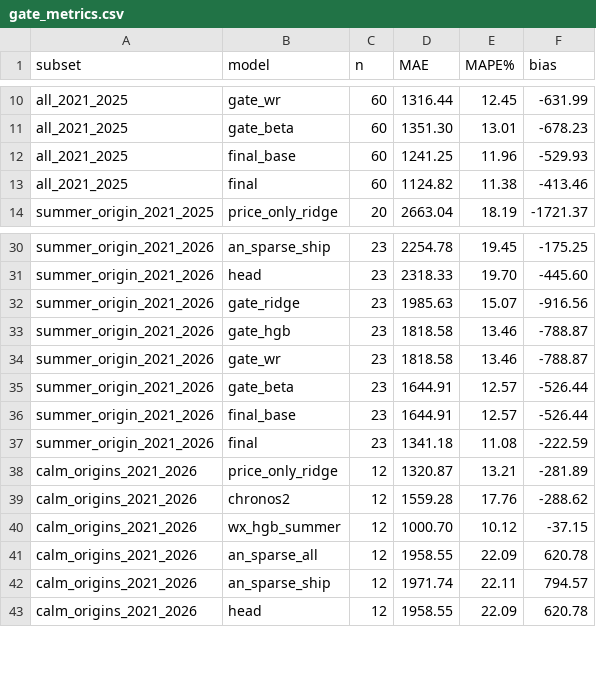
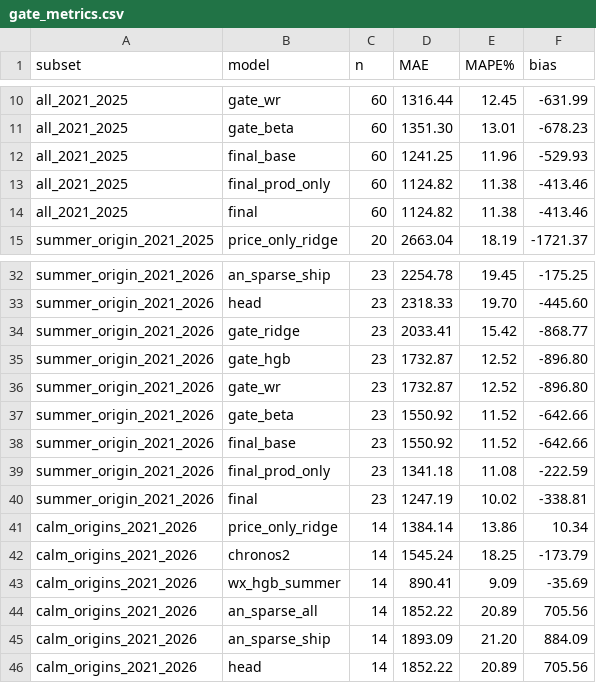
Before and after one commit to t4nvv48fgv-lgtm/cabbage-surge, a CSV file: outputs/gate_metrics.csv, drawn as a sheet; only a part is shown, gaps mark what is left out; the diff covers the shown part only.

```diff
--- a/outputs/gate_metrics.csv
+++ b/outputs/gate_metrics.csv
@@ -12,2 +12,3 @@ all_2021_2025,gate_beta,60,1351.30,13.01,-678.23
 all_2021_2025,final_base,60,1241.25,11.96,-529.93
+all_2021_2025,final_prod_only,60,1124.82,11.38,-413.46
 all_2021_2025,final,60,1124.82,11.38,-413.46
@@ -31,13 +33,14 @@ summer_origin_2021_2026,an_sparse_ship,23,2254.78,19.45,-175.25
 summer_origin_2021_2026,head,23,2318.33,19.70,-445.60
-summer_origin_2021_2026,gate_ridge,23,1985.63,15.07,-916.56
-summer_origin_2021_2026,gate_hgb,23,1818.58,13.46,-788.87
-summer_origin_2021_2026,gate_wr,23,1818.58,13.46,-788.87
-summer_origin_2021_2026,gate_beta,23,1644.91,12.57,-526.44
-summer_origin_2021_2026,final_base,23,1644.91,12.57,-526.44
-summer_origin_2021_2026,final,23,1341.18,11.08,-222.59
-calm_origins_2021_2026,price_only_ridge,12,1320.87,13.21,-281.89
-calm_origins_2021_2026,chronos2,12,1559.28,17.76,-288.62
-calm_origins_2021_2026,wx_hgb_summer,12,1000.70,10.12,-37.15
-calm_origins_2021_2026,an_sparse_all,12,1958.55,22.09,620.78
-calm_origins_2021_2026,an_sparse_ship,12,1971.74,22.11,794.57
-calm_origins_2021_2026,head,12,1958.55,22.09,620.78
+summer_origin_2021_2026,gate_ridge,23,2033.41,15.42,-868.77
+summer_origin_2021_2026,gate_hgb,23,1732.87,12.52,-896.80
+summer_origin_2021_2026,gate_wr,23,1732.87,12.52,-896.80
+summer_origin_2021_2026,gate_beta,23,1550.92,11.52,-642.66
+summer_origin_2021_2026,final_base,23,1550.92,11.52,-642.66
+summer_origin_2021_2026,final_prod_only,23,1341.18,11.08,-222.59
+summer_origin_2021_2026,final,23,1247.19,10.02,-338.81
+calm_origins_2021_2026,price_only_ridge,14,1384.14,13.86,10.34
+calm_origins_2021_2026,chronos2,14,1545.24,18.25,-173.79
+calm_origins_2021_2026,wx_hgb_summer,14,890.41,9.09,-35.69
+calm_origins_2021_2026,an_sparse_all,14,1852.22,20.89,705.56
+calm_origins_2021_2026,an_sparse_ship,14,1893.09,21.20,884.09
+calm_origins_2021_2026,head,14,1852.22,20.89,705.56
```
Also changed, not shown: 8 added rows and 40 edited cells elsewhere in this file, outputs/forecast_live.csv, outputs/gate_metrics_W.csv, 16 other files.
